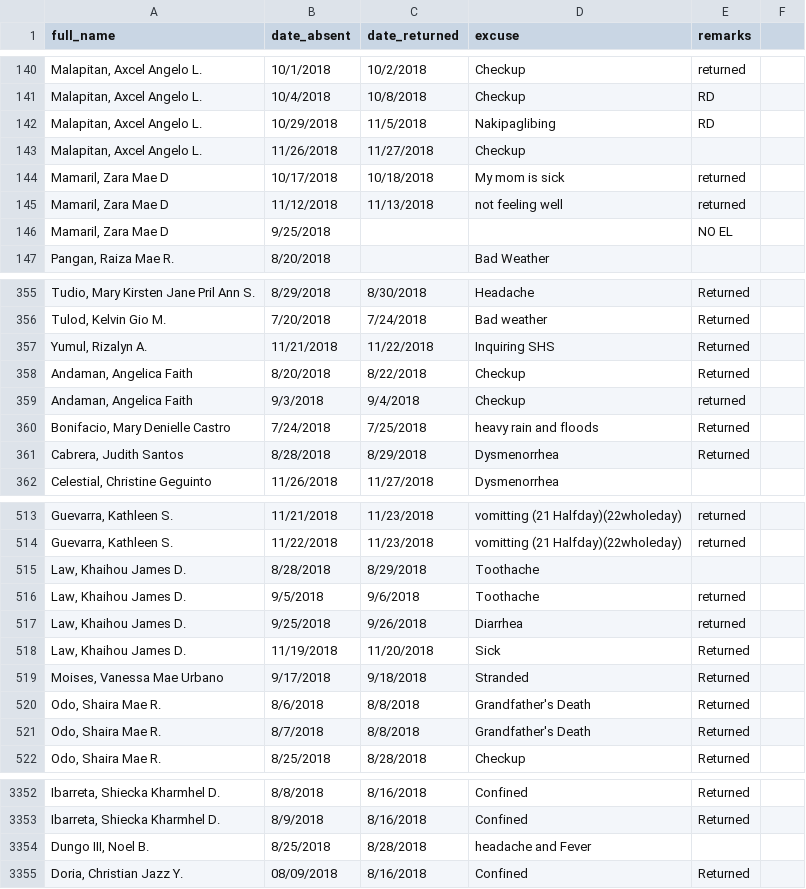
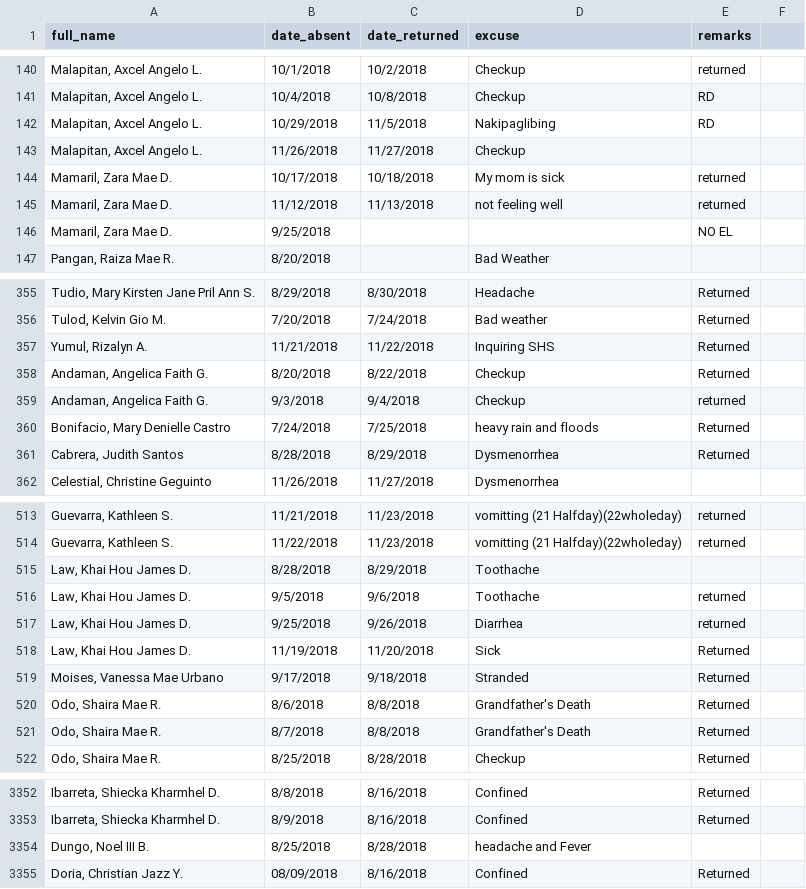
Before and after one commit to Johndeleon/LVCS_Attendance_Monitoring, a CSV file: files/students_absences.csv, drawn as a sheet; only a part is shown, gaps mark what is left out; the diff names each change by its address in the sheet, - before the commit and + after, or states it on an @@ line.

```diff
--- a/files/students_absences.csv
+++ b/files/students_absences.csv
-A144:A146 (full_name): Mamaril, Zara Mae D
+A144:A146 (full_name): Mamaril, Zara Mae D.
-A358:A359 (full_name): Andaman, Angelica Faith
+A358:A359 (full_name): Andaman, Angelica Faith G.
-A515:A518 (full_name): Law, Khaihou James D.
+A515:A518 (full_name): Law, Khai Hou James D.
-A3354 (full_name): Dungo III, Noel B.
+A3354 (full_name): Dungo, Noel III B.
```
Also changed, not shown: files/students.csv, 8 other files.
